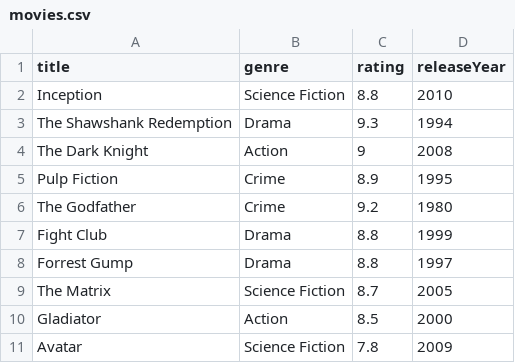
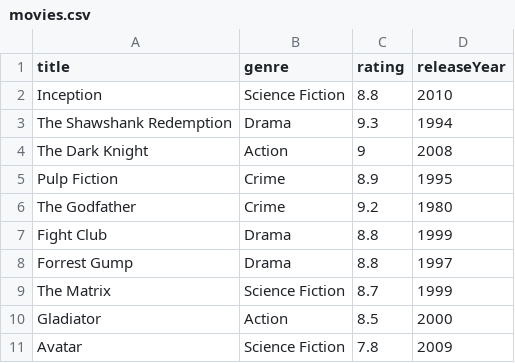
Before and after one commit to smreeti/MovieVisualization, a CSV file: movies.csv, drawn as a sheet.

Commit message:
update csv

```diff
--- a/movies.csv
+++ b/movies.csv
@@ -8,3 +8,3 @@ Fight Club,Drama,8.8,1999
 Forrest Gump,Drama,8.8,1997
-The Matrix,Science Fiction,8.7,2005
+The Matrix,Science Fiction,8.7,1999
 Gladiator,Action,8.5,2000
```
